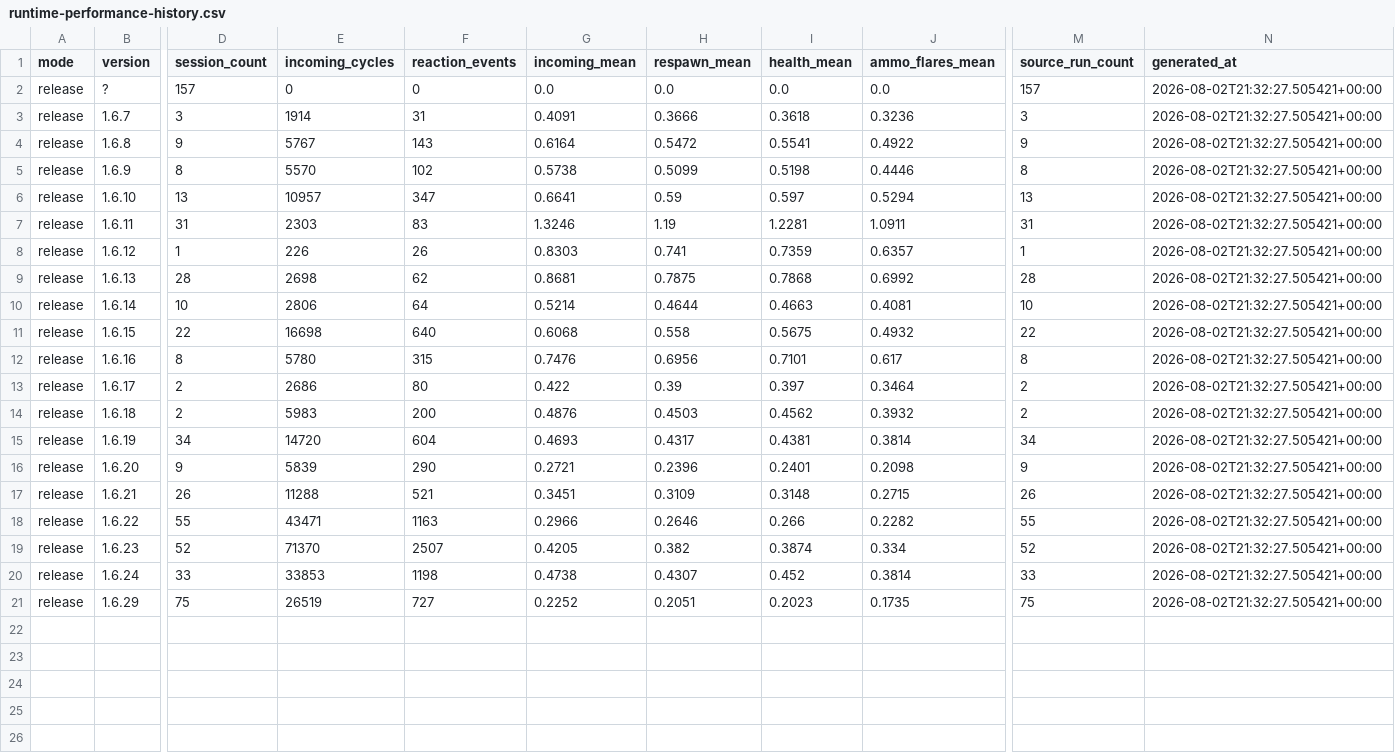
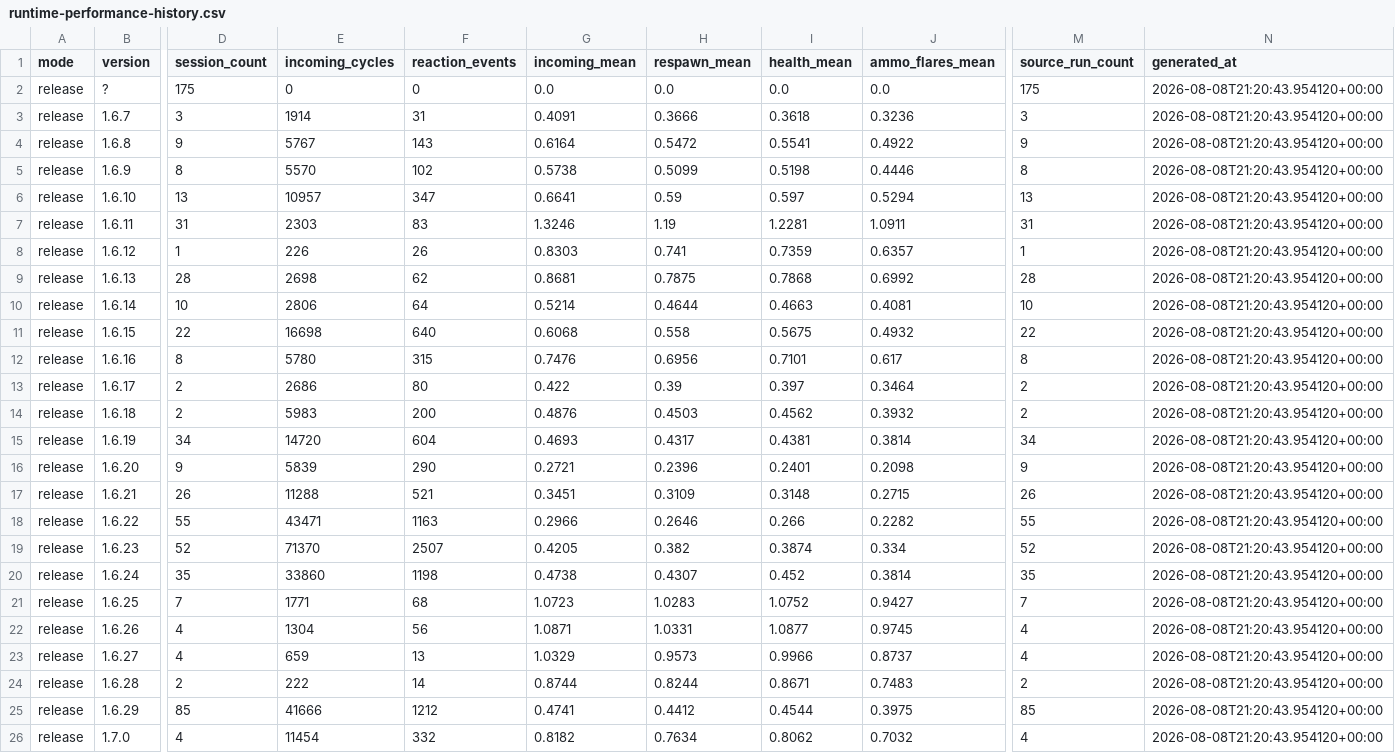
Before and after one commit to mhouse1/wingman, a CSV file: docs/performance/release/runtime-performance-history.csv, drawn as a sheet; only a part is shown, gaps mark what is left out; addresses are those after the commit; rows hold the shown columns only; the diff covers the shown part only; the diff names each change by its address in the sheet, - before the commit and + after, or states it on an @@ line.

```diff
--- a/docs/performance/release/runtime-performance-history.csv
+++ b/docs/performance/release/runtime-performance-history.csv
-D2 (session_count): 157
+D2 (session_count): 175
-M2 (source_run_count): 157
+M2 (source_run_count): 175
-N2:N20 (generated_at): 2026-08-02T21:32:27.505421+00:00
+N2:N20 (generated_at): 2026-08-08T21:20:43.954120+00:00
-D20 (session_count): 33
+D20 (session_count): 35
-E20 (incoming_cycles): 33853
+E20 (incoming_cycles): 33860
-M20 (source_run_count): 33
+M20 (source_run_count): 35
+row 21: release | 1.6.25 | 7 | 1771 | 68 | 1.0723 | 1.0283 | 1.0752 | 0.9427 | 7 | 2026-08-08T21:20:43.954120+00:00
+row 22: release | 1.6.26 | 4 | 1304 | 56 | 1.0871 | 1.0331 | 1.0877 | 0.9745 | 4 | 2026-08-08T21:20:43.954120+00:00
+row 23: release | 1.6.27 | 4 | 659 | 13 | 1.0329 | 0.9573 | 0.9966 | 0.8737 | 4 | 2026-08-08T21:20:43.954120+00:00
+row 24: release | 1.6.28 | 2 | 222 | 14 | 0.8744 | 0.8244 | 0.8671 | 0.7483 | 2 | 2026-08-08T21:20:43.954120+00:00
-D25 (session_count): 75
+D25 (session_count): 85
-E25 (incoming_cycles): 26519
+E25 (incoming_cycles): 41666
-F25 (reaction_events): 727
+F25 (reaction_events): 1212
-G25 (incoming_mean): 0.2252
+G25 (incoming_mean): 0.4741
-H25 (respawn_mean): 0.2051
+H25 (respawn_mean): 0.4412
-I25 (health_mean): 0.2023
+I25 (health_mean): 0.4544
-J25 (ammo_flares_mean): 0.1735
+J25 (ammo_flares_mean): 0.3975
-M25 (source_run_count): 75
+M25 (source_run_count): 85
-N25 (generated_at): 2026-08-02T21:32:27.505421+00:00
+N25 (generated_at): 2026-08-08T21:20:43.954120+00:00
+row 26: release | 1.7.0 | 4 | 11454 | 332 | 0.8182 | 0.7634 | 0.8062 | 0.7032 | 4 | 2026-08-08T21:20:43.954120+00:00
```
Also changed, not shown: 2 edited cells elsewhere in this file, 1 other file.
